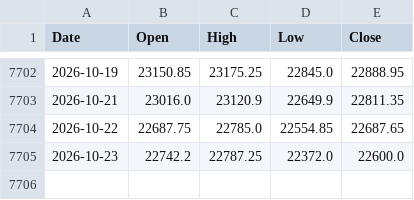
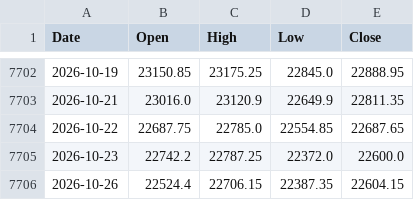
Before and after one commit to chris124839/astro-nifty-dashboard, a CSV file: data/nifty_ohlc.csv, drawn as a sheet; only a part is shown, gaps mark what is left out; the diff names each change by its address in the sheet, - before the commit and + after, or states it on an @@ line.

```diff
--- a/data/nifty_ohlc.csv
+++ b/data/nifty_ohlc.csv
+row 7706: 2026-10-26 | 22524.4 | 22706.15 | 22387.35 | 22604.15
```
Also changed, not shown: 1 other file.
